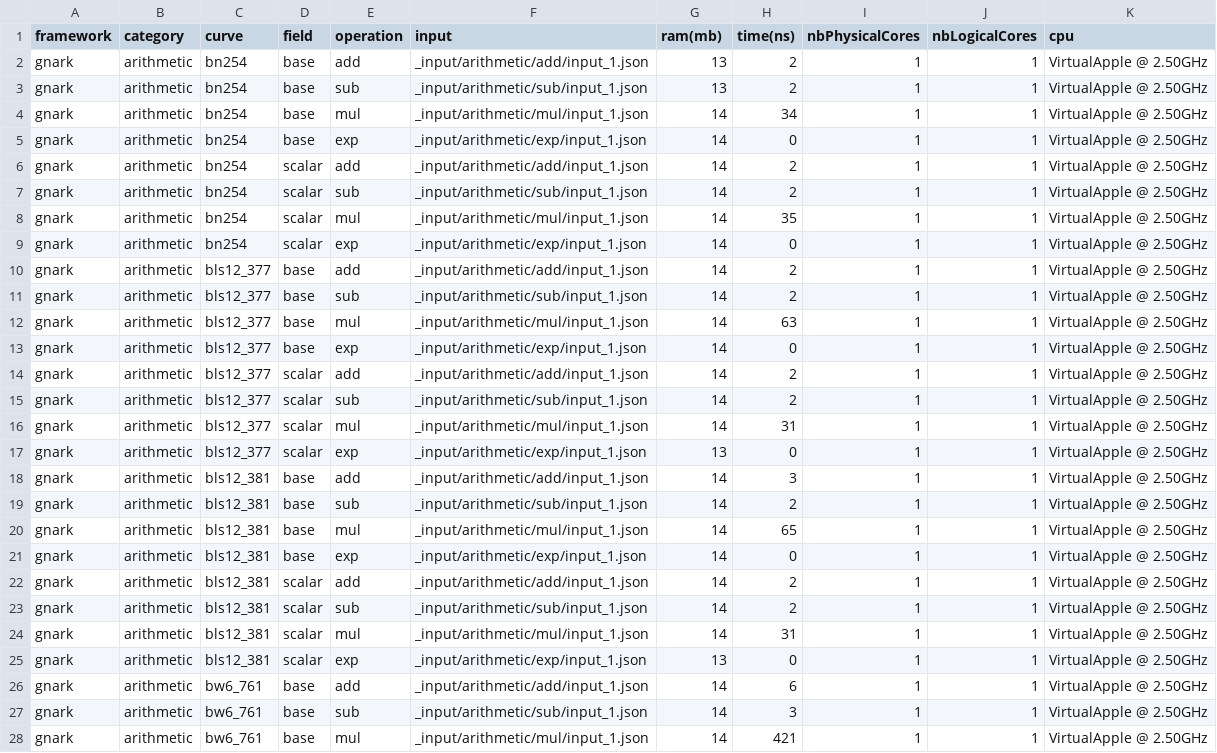
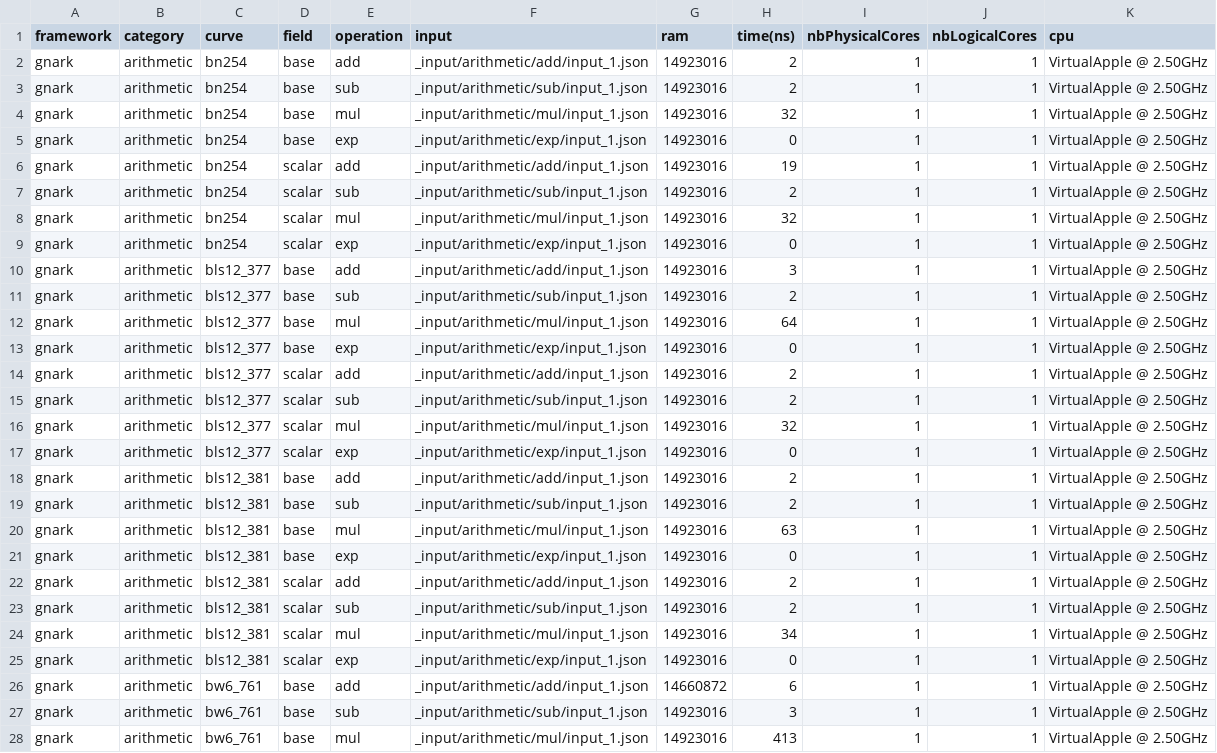
Before and after one commit to zkCollective/zk-Harness, a CSV file: benchmarks/gnark/gnark_arithmetic.csv, drawn as a sheet; only a part is shown; the diff covers the shown part only; the diff names each change by its address in the sheet, - before the commit and + after, or states it on an @@ line.

Commit message:
Add benchmarks curve arith byte

```diff
--- a/benchmarks/gnark/gnark_arithmetic.csv
+++ b/benchmarks/gnark/gnark_arithmetic.csv
-G1: ram(mb)
+G1: ram
-G2:G3 (ram): 13
+G2:G3 (ram): 14923016
-G4:G16 (ram): 14
+G4:G16 (ram): 14923016
-H4 (time(ns)): 34
+H4 (time(ns)): 32
-H6 (time(ns)): 2
+H6 (time(ns)): 19
-H8 (time(ns)): 35
+H8 (time(ns)): 32
-H10 (time(ns)): 2
+H10 (time(ns)): 3
-H12 (time(ns)): 63
+H12 (time(ns)): 64
-H16 (time(ns)): 31
+H16 (time(ns)): 32
-G17 (ram): 13
+G17 (ram): 14923016
-G18:G24 (ram): 14
+G18:G24 (ram): 14923016
-H18 (time(ns)): 3
+H18 (time(ns)): 2
-H20 (time(ns)): 65
+H20 (time(ns)): 63
-H24 (time(ns)): 31
+H24 (time(ns)): 34
-G25 (ram): 13
+G25 (ram): 14923016
-G26 (ram): 14
+G26 (ram): 14660872
-G27:G28 (ram): 14
+G27:G28 (ram): 14923016
-H28 (time(ns)): 421
+H28 (time(ns)): 413
```
Also changed, not shown: 26 edited cells elsewhere in this file, benchmarks/gnark/gnark_curve.csv, 2 other files.
